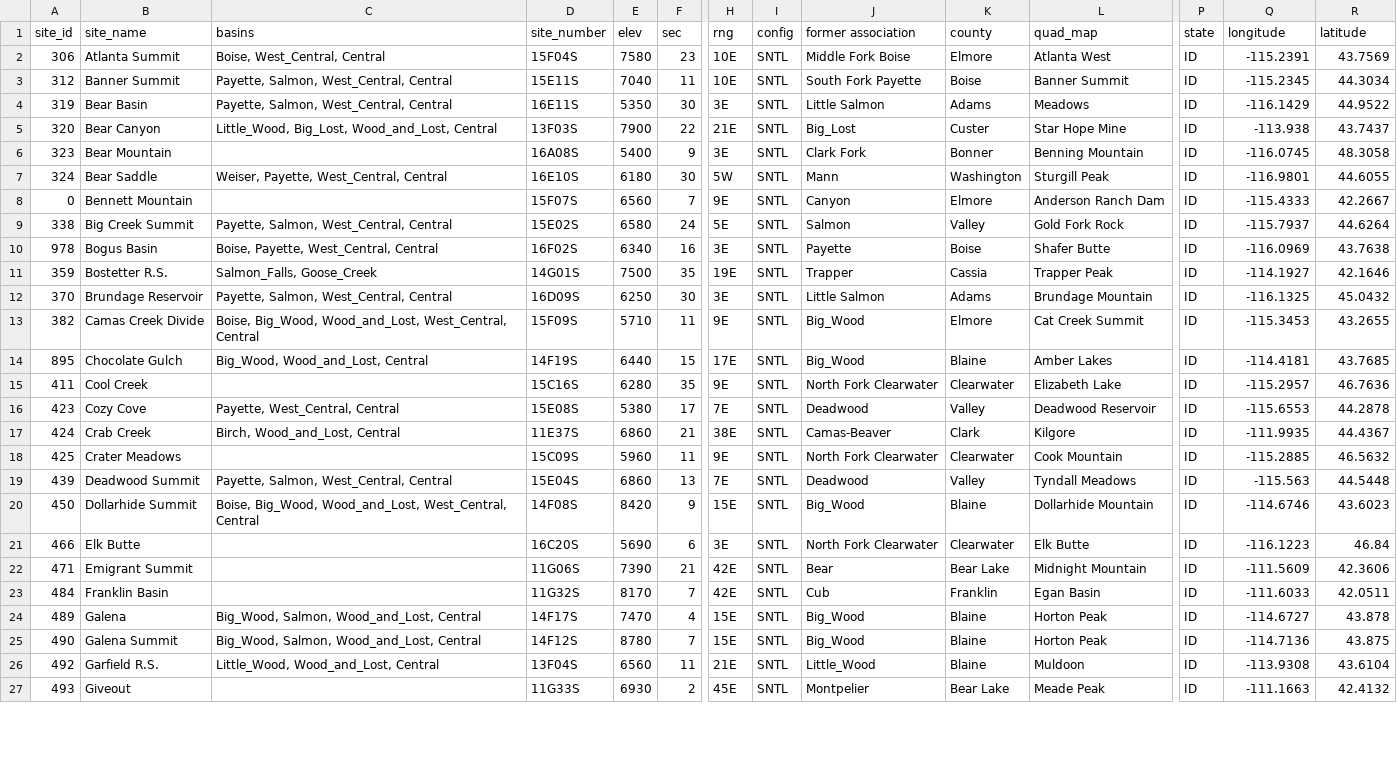
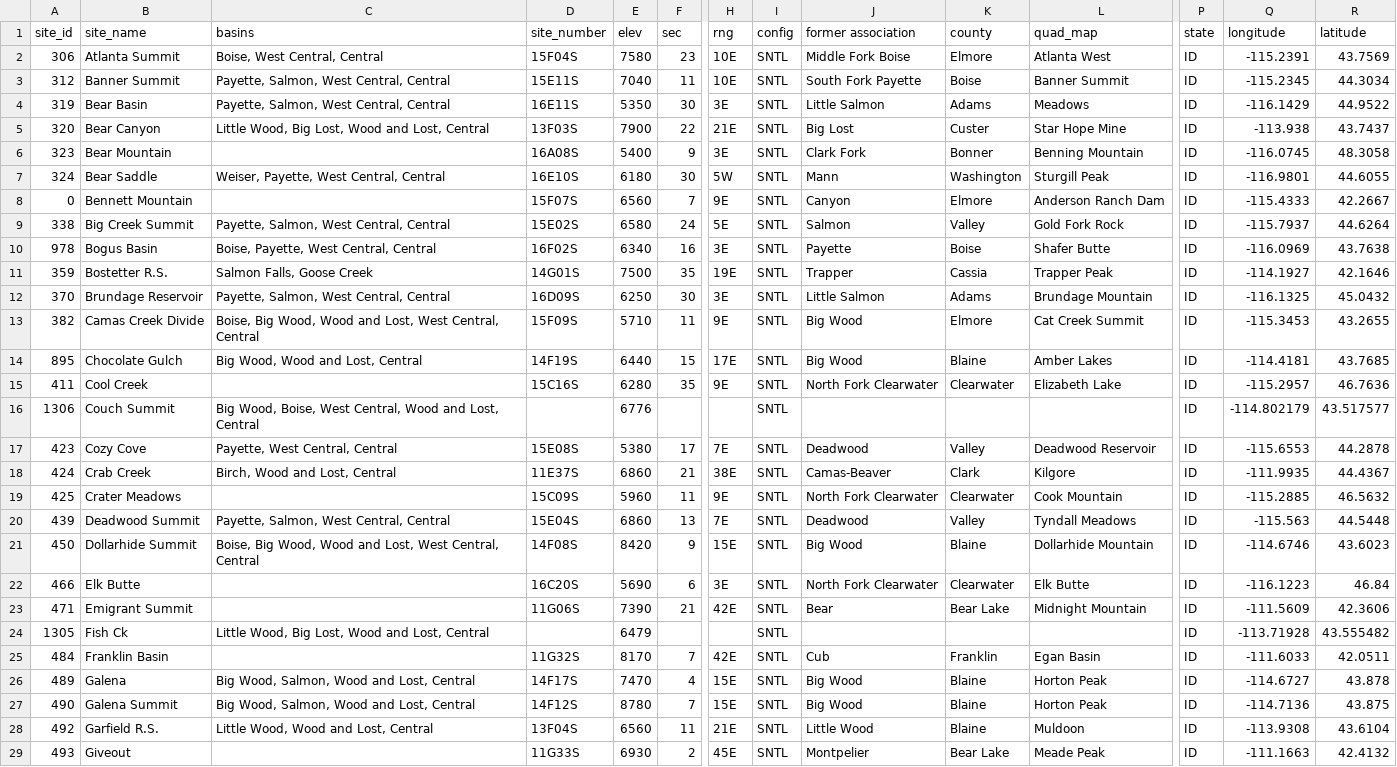
Before and after one commit to nrcs-idaho-snow-survey/static_files, a CSV file: iddco_sites_metadata.csv, drawn as a sheet; only a part is shown, gaps mark what is left out; addresses are those after the commit; rows hold the shown columns only; the diff covers the shown part only; the diff names each change by its address in the sheet, - before the commit and + after, or states it on an @@ line.

```diff
--- a/iddco_sites_metadata.csv
+++ b/iddco_sites_metadata.csv
-C2 (basins): Boise, West_Central, Central
+C2 (basins): Boise, West Central, Central
-C3:C4 (basins): Payette, Salmon, West_Central, Central
+C3:C4 (basins): Payette, Salmon, West Central, Central
-C5 (basins): Little_Wood, Big_Lost, Wood_and_Lost, Central
+C5 (basins): Little Wood, Big Lost, Wood and Lost, Central
-J5 (former association): Big_Lost
+J5 (former association): Big Lost
-C7 (basins): Weiser, Payette, West_Central, Central
+C7 (basins): Weiser, Payette, West Central, Central
-C9 (basins): Payette, Salmon, West_Central, Central
+C9 (basins): Payette, Salmon, West Central, Central
-C10 (basins): Boise, Payette, West_Central, Central
+C10 (basins): Boise, Payette, West Central, Central
-C11 (basins): Salmon_Falls, Goose_Creek
+C11 (basins): Salmon Falls, Goose Creek
-C12 (basins): Payette, Salmon, West_Central, Central
+C12 (basins): Payette, Salmon, West Central, Central
-C13 (basins): Boise, Big_Wood, Wood_and_Lost, West_Central, Central
+C13 (basins): Boise, Big Wood, Wood and Lost, West Central, Central
-J13:J14 (former association): Big_Wood
+J13:J14 (former association): Big Wood
-C14 (basins): Big_Wood, Wood_and_Lost, Central
+C14 (basins): Big Wood, Wood and Lost, Central
+row 16: 1306 | Couch Summit | Big Wood, Boise, West Central, Wood and Lost, Central |  | 6776 |  |  | SNTL |  |  |  | ID | -114.802179 | 43.517577
-C17 (basins): Payette, West_Central, Central
+C17 (basins): Payette, West Central, Central
-C18 (basins): Birch, Wood_and_Lost, Central
+C18 (basins): Birch, Wood and Lost, Central
-C20 (basins): Payette, Salmon, West_Central, Central
+C20 (basins): Payette, Salmon, West Central, Central
-C21 (basins): Boise, Big_Wood, Wood_and_Lost, West_Central, Central
+C21 (basins): Boise, Big Wood, Wood and Lost, West Central, Central
-J21 (former association): Big_Wood
+J21 (former association): Big Wood
+row 24: 1305 | Fish Ck | Little Wood, Big Lost, Wood and Lost, Central |  | 6479 |  |  | SNTL |  |  |  | ID | -113.71928 | 43.555482
-C26:C27 (basins): Big_Wood, Salmon, Wood_and_Lost, Central
+C26:C27 (basins): Big Wood, Salmon, Wood and Lost, Central
-J26:J27 (former association): Big_Wood
+J26:J27 (former association): Big Wood
-C28 (basins): Little_Wood, Wood_and_Lost, Central
+C28 (basins): Little Wood, Wood and Lost, Central
-J28 (former association): Little_Wood
+J28 (former association): Little Wood
```
Also changed, not shown: 1 added row, 3 removed rows and 36 edited cells elsewhere in this file, id_reservoirs_metadata.csv, 1 other file.
